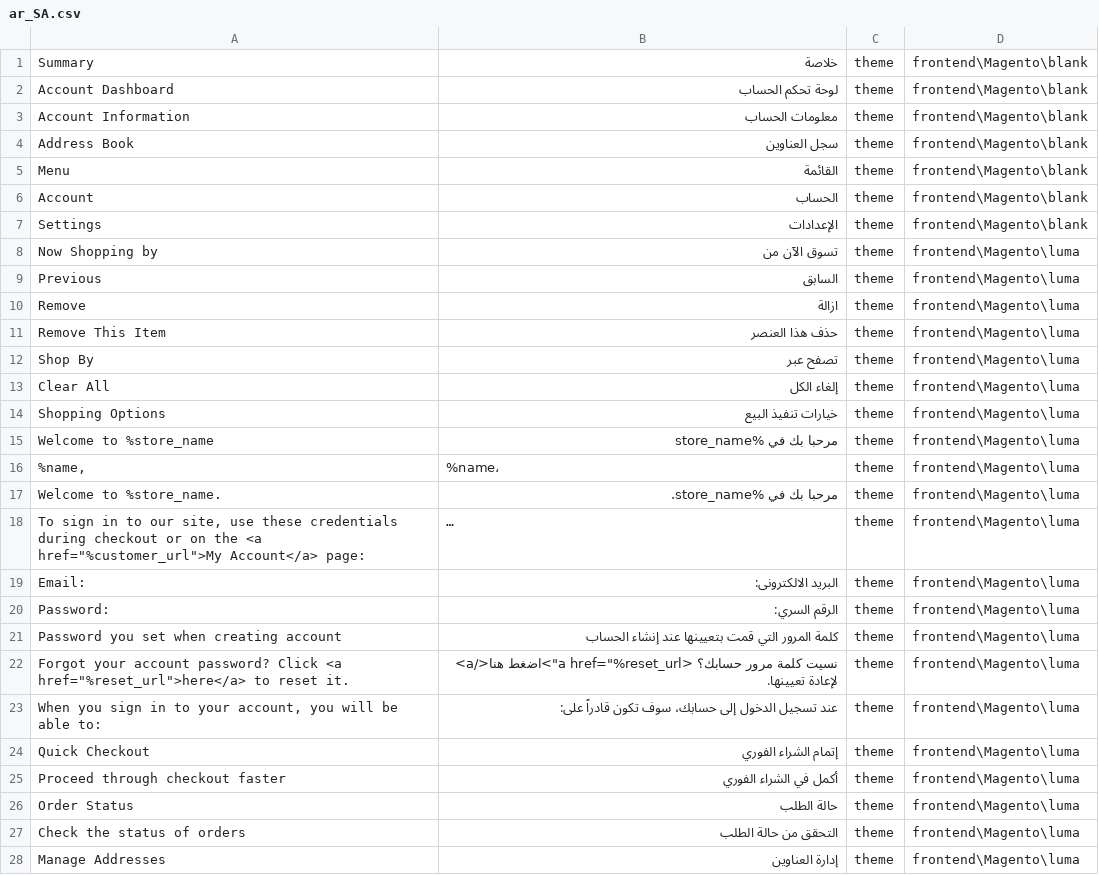
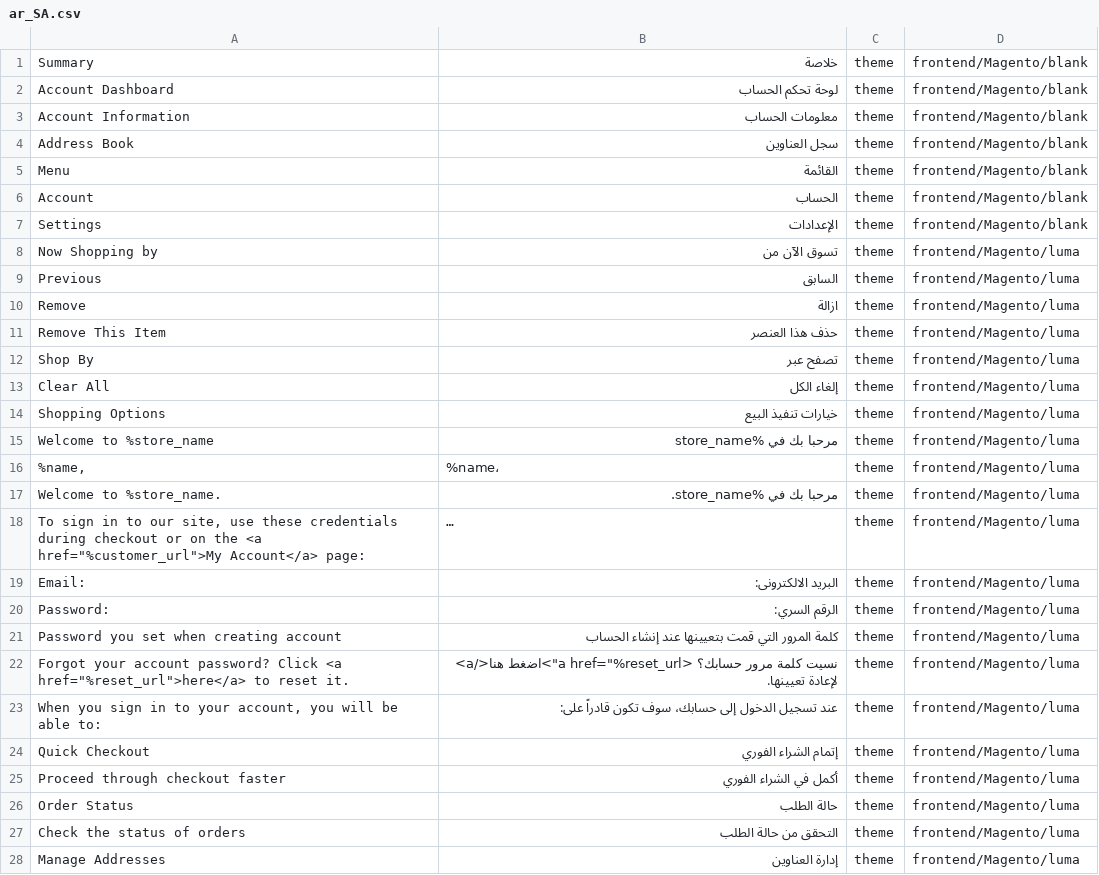
Before and after one commit to mageplaza/magento-2-arabic-language-pack, a CSV file: ar_SA.csv, drawn as a sheet; only a part is shown; long unchanged cells end in …; the diff covers the shown part only; the diff names each change by its address in the sheet, - before the commit and + after, or states it on an @@ line.

Commit message:
Update Language Pack

```diff
--- a/ar_SA.csv
+++ b/ar_SA.csv
-D1:D7: frontend\Magento\blank
+D1:D7: frontend/Magento/blank
-D8:D28: frontend\Magento\luma
+D8:D28: frontend/Magento/luma
```
Also changed, not shown: 39 edited cells elsewhere in this file.
